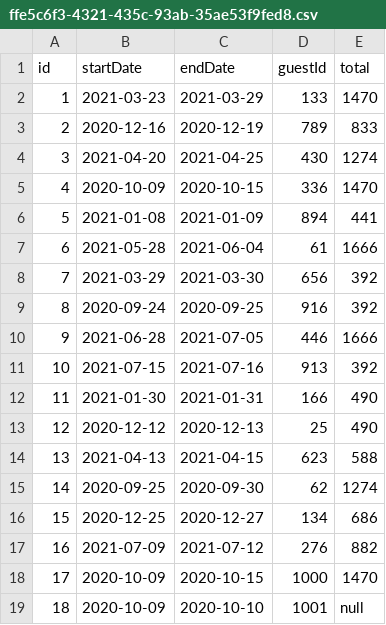
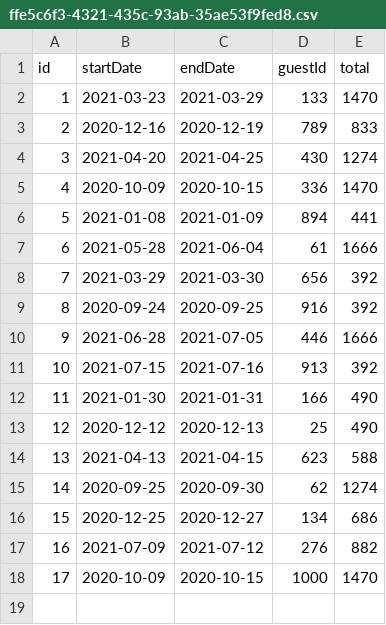
Before and after one commit to cbarkume/MasteryHotel, a CSV file: data/reservations/ffe5c6f3-4321-435c-93ab-35ae53f9fed8.csv, drawn as a sheet; the diff names each change by its address in the sheet, - before the commit and + after, or states it on an @@ line.

Commit message:
Slightly adjusted the "Delete Reservations With Checked Out Guests" Menu option to print out the date that the deleted Reservation's Guest checked out.

```diff
--- a/data/reservations/ffe5c6f3-4321-435c-93ab-35ae53f9fed8.csv
+++ b/data/reservations/ffe5c6f3-4321-435c-93ab-35ae53f9fed8.csv
-row 19: 18 | 2020-10-09 | 2020-10-10 | 1001 | null
```
Also changed, not shown: 4 other files.
